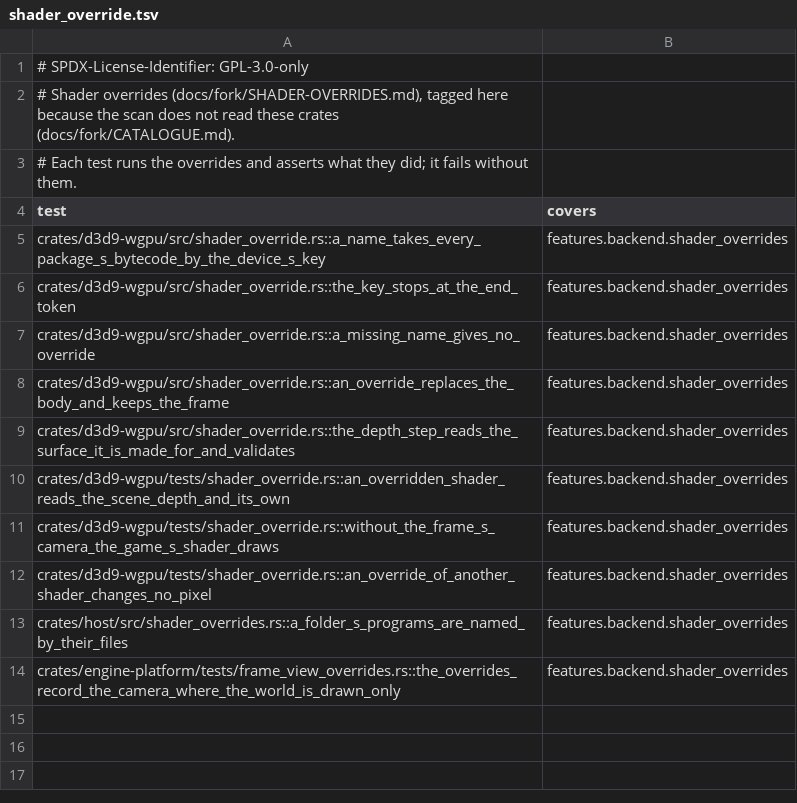
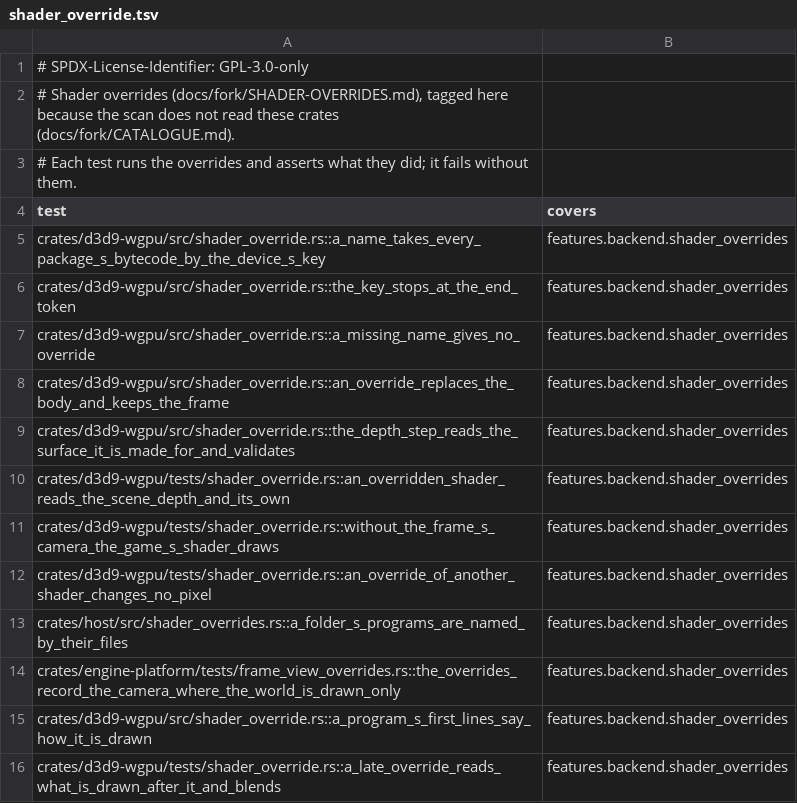
Before and after one commit to JorisJonkers-dev/nv-rs, a TSV file: .fork/catalogue/covers.d/shader_override.tsv, drawn as a sheet; the diff names each change by its address in the sheet, - before the commit and + after, or states it on an @@ line.

Commit message:
feat(d3d9-wgpu): late and blended shader overrides
A late override's draws are kept and drawn where the world is drawn (the
frame's camera words), with their registers written again, so the scene
depth they read holds what the game draws after them; a blended one draws
over what is behind it by the program's alpha. A program's first // nv:
lines ask for either and say how many constants it reads.

Refs #897

```diff
--- a/.fork/catalogue/covers.d/shader_override.tsv
+++ b/.fork/catalogue/covers.d/shader_override.tsv
+row 15: crates/d3d9-wgpu/src/shader_override.rs::a_program_s_first_lines_say_how_it_is_drawn | features.backend.shader_overrides
+row 16: crates/d3d9-wgpu/tests/shader_override.rs::a_late_override_reads_what_is_drawn_after_it_and_blends | features.backend.shader_overrides
```
Also changed, not shown: 7 other files.
